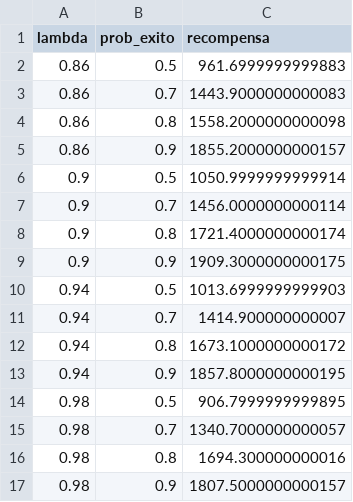
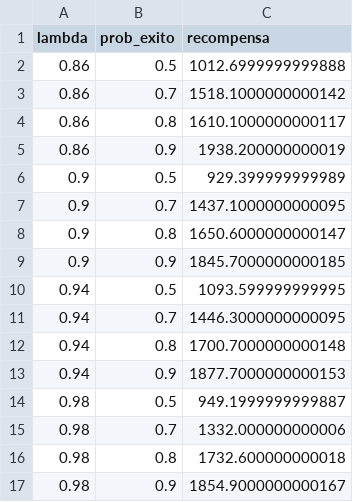
Before and after one commit to benjita2002djsjsda/Robotica-, a CSV file: datos_1000_pasos.csv, drawn as a sheet.

```diff
--- a/datos_1000_pasos.csv
+++ b/datos_1000_pasos.csv
@@ -1,17 +1,17 @@
 lambda,prob_exito,recompensa
-0.86,0.5,961.6999999999883
-0.86,0.7,1443.9000000000083
-0.86,0.8,1558.2000000000098
-0.86,0.9,1855.2000000000157
-0.9,0.5,1050.9999999999914
-0.9,0.7,1456.0000000000114
-0.9,0.8,1721.4000000000174
-0.9,0.9,1909.3000000000175
-0.94,0.5,1013.6999999999903
-0.94,0.7,1414.900000000007
-0.94,0.8,1673.1000000000172
-0.94,0.9,1857.8000000000195
-0.98,0.5,906.7999999999895
-0.98,0.7,1340.7000000000057
-0.98,0.8,1694.300000000016
-0.98,0.9,1807.5000000000157
+0.86,0.5,1012.6999999999888
+0.86,0.7,1518.1000000000142
+0.86,0.8,1610.1000000000117
+0.86,0.9,1938.200000000019
+0.9,0.5,929.399999999989
+0.9,0.7,1437.1000000000095
+0.9,0.8,1650.6000000000147
+0.9,0.9,1845.7000000000185
+0.94,0.5,1093.599999999995
+0.94,0.7,1446.3000000000095
+0.94,0.8,1700.7000000000148
+0.94,0.9,1877.7000000000153
+0.98,0.5,949.1999999999887
+0.98,0.7,1332.000000000006
+0.98,0.8,1732.600000000018
+0.98,0.9,1854.9000000000167
```
Also changed, not shown: resultados_simulacion.csv, 3 other files.
